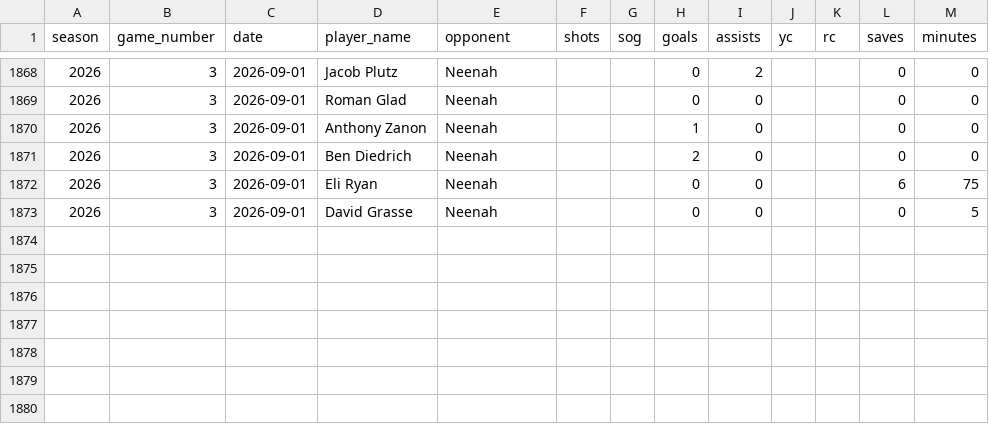
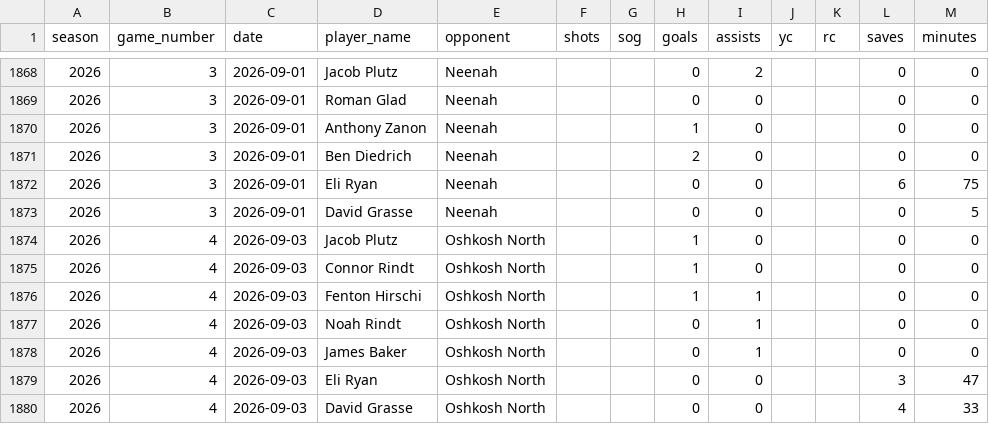
Before and after one commit to pithed2/hortonvilleSoccerHistory, a CSV file: public/data/player-game-stats.csv, drawn as a sheet; only a part is shown, gaps mark what is left out; the diff names each change by its address in the sheet, - before the commit and + after, or states it on an @@ line.

```diff
--- a/public/data/player-game-stats.csv
+++ b/public/data/player-game-stats.csv
+row 1874: 2026 | 4 | 2026-09-03 | Jacob Plutz | Oshkosh North |  |  | 1 | 0 |  |  | 0 | 0
+row 1875: 2026 | 4 | 2026-09-03 | Connor Rindt | Oshkosh North |  |  | 1 | 0 |  |  | 0 | 0
+row 1876: 2026 | 4 | 2026-09-03 | Fenton Hirschi | Oshkosh North |  |  | 1 | 1 |  |  | 0 | 0
+row 1877: 2026 | 4 | 2026-09-03 | Noah Rindt | Oshkosh North |  |  | 0 | 1 |  |  | 0 | 0
+row 1878: 2026 | 4 | 2026-09-03 | James Baker | Oshkosh North |  |  | 0 | 1 |  |  | 0 | 0
+row 1879: 2026 | 4 | 2026-09-03 | Eli Ryan | Oshkosh North |  |  | 0 | 0 |  |  | 3 | 47
+row 1880: 2026 | 4 | 2026-09-03 | David Grasse | Oshkosh North |  |  | 0 | 0 |  |  | 4 | 33
```
Also changed, not shown: public/data/boxscore-player-stats.csv, public/data/games.csv, 6 other files.
